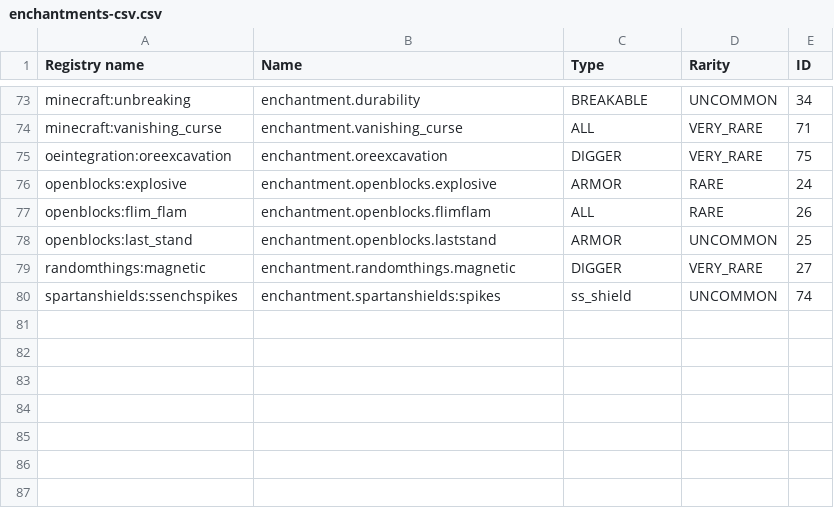
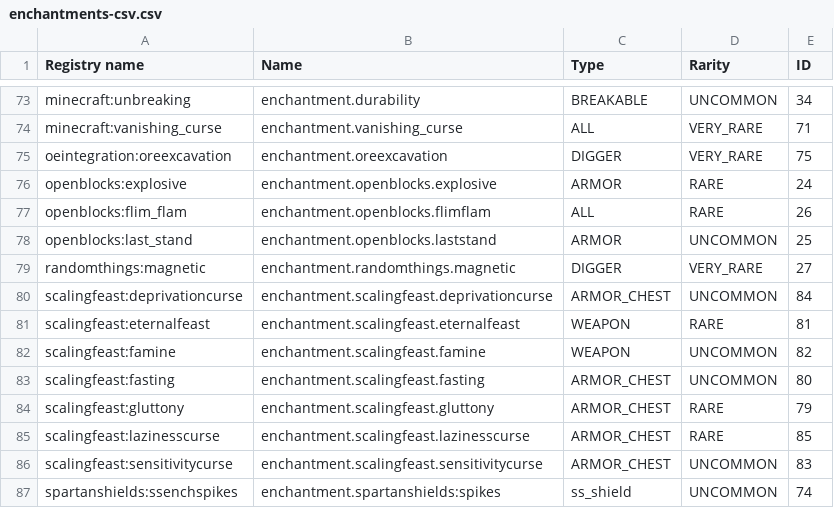
Before and after one commit to EnigmaticaModpacks/Enigmatica2Expert, a CSV file: config/tellme/enchantments-csv.csv, drawn as a sheet; only a part is shown, gaps mark what is left out; the diff names each change by its address in the sheet, - before the commit and + after, or states it on an @@ line.

```diff
--- a/config/tellme/enchantments-csv.csv
+++ b/config/tellme/enchantments-csv.csv
+row 80: scalingfeast:deprivationcurse | enchantment.scalingfeast.deprivationcurse | ARMOR_CHEST | UNCOMMON | 84
+row 81: scalingfeast:eternalfeast | enchantment.scalingfeast.eternalfeast | WEAPON | RARE | 81
+row 82: scalingfeast:famine | enchantment.scalingfeast.famine | WEAPON | UNCOMMON | 82
+row 83: scalingfeast:fasting | enchantment.scalingfeast.fasting | ARMOR_CHEST | UNCOMMON | 80
+row 84: scalingfeast:gluttony | enchantment.scalingfeast.gluttony | ARMOR_CHEST | RARE | 79
+row 85: scalingfeast:lazinesscurse | enchantment.scalingfeast.lazinesscurse | ARMOR_CHEST | RARE | 85
+row 86: scalingfeast:sensitivitycurse | enchantment.scalingfeast.sensitivitycurse | ARMOR_CHEST | UNCOMMON | 83
```
Also changed, not shown: config/tellme/entities-csv.csv, config/tellme/fluids-csv.csv, 7 other files.
